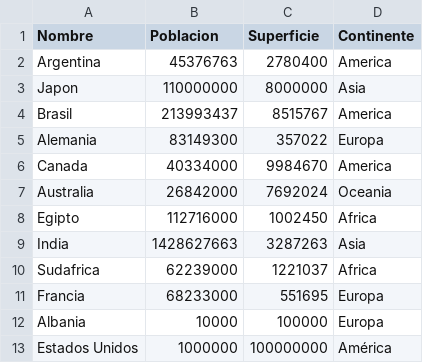
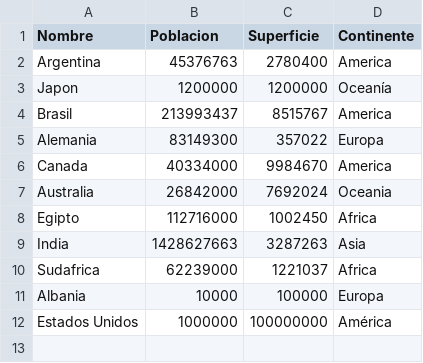
Before and after one commit to EzequielMenendez/PracticoIntegrador-Menendez-Barretto-Moron, a CSV file: Paises.csv, drawn as a sheet.

```diff
--- a/Paises.csv
+++ b/Paises.csv
@@ -2,3 +2,3 @@ Nombre,Poblacion,Superficie,Continente
 Argentina,45376763,2780400,America
-Japon,110000000,8000000,Asia
+Japon,1200000,1200000,Oceanía
 Brasil,213993437,8515767,America
@@ -10,3 +10,2 @@ India,1428627663,3287263,Asia
 Sudafrica,62239000,1221037,Africa
-Francia,68233000,551695,Europa
 Albania,10000,100000,Europa
```
Also changed, not shown: 1 other file.
